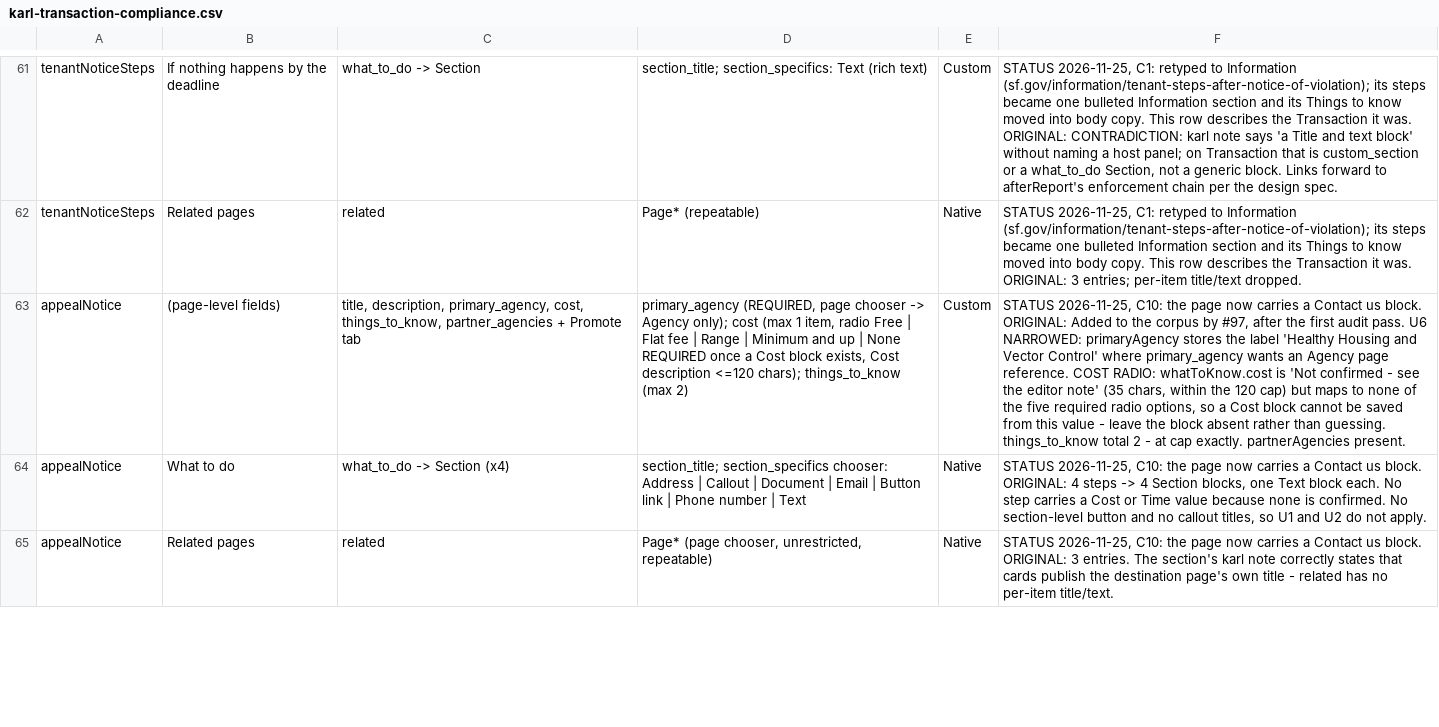
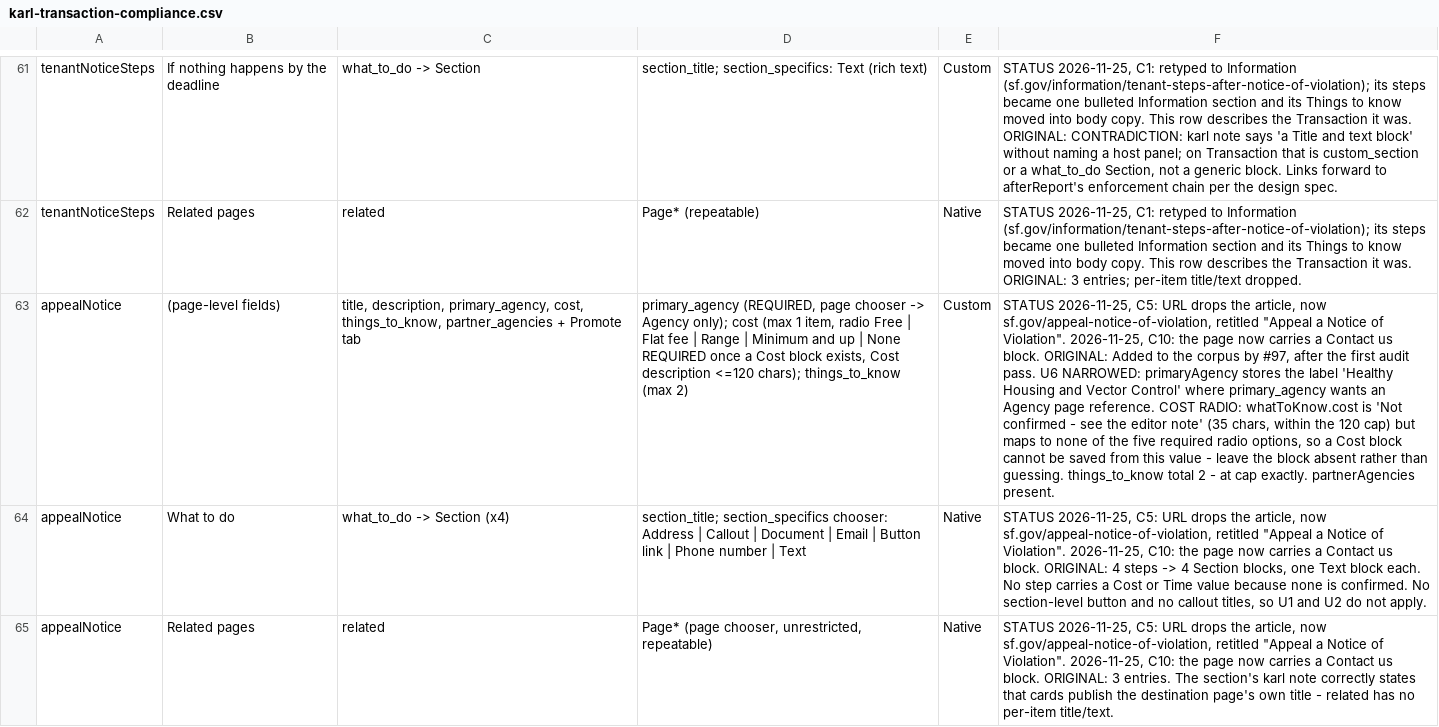
Before and after one commit to ohdaveed/hhvc-manager-review-svelte, a CSV file: docs/karl-transaction-compliance.csv, drawn as a sheet; only a part is shown, gaps mark what is left out; the diff covers the shown part only; the diff names each change by its address in the sheet, - before the commit and + after, or states it on an @@ line.

```diff
--- a/docs/karl-transaction-compliance.csv
+++ b/docs/karl-transaction-compliance.csv
-F63: STATUS 2026-11-25, C10: the…
+F63: STATUS 2026-11-25, C5: URL drops the article, now sf.gov/appeal-notice-of-violation, retitled "Appeal a Notice of Violation". 2026-11-25, C10: the…
-F64: STATUS 2026-11-25, C10: the…
+F64: STATUS 2026-11-25, C5: URL drops the article, now sf.gov/appeal-notice-of-violation, retitled "Appeal a Notice of Violation". 2026-11-25, C10: the…
-F65: STATUS 2026-11-25, C10: the…
+F65: STATUS 2026-11-25, C5: URL drops the article, now sf.gov/appeal-notice-of-violation, retitled "Appeal a Notice of Violation". 2026-11-25, C10: the…
```
Also changed, not shown: 7 edited cells elsewhere in this file, 15 other files.
